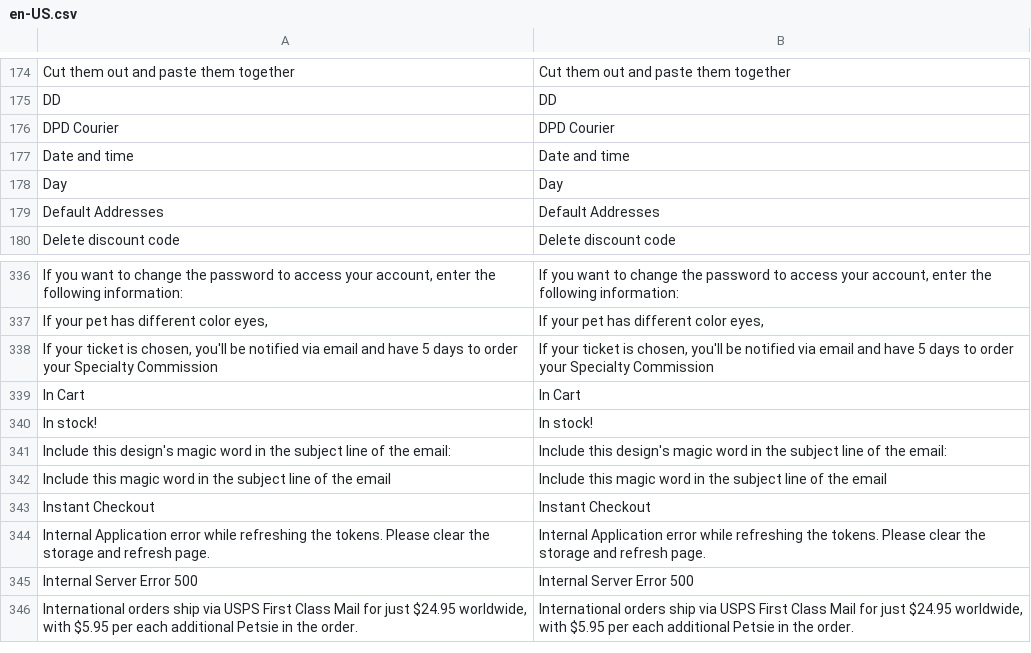
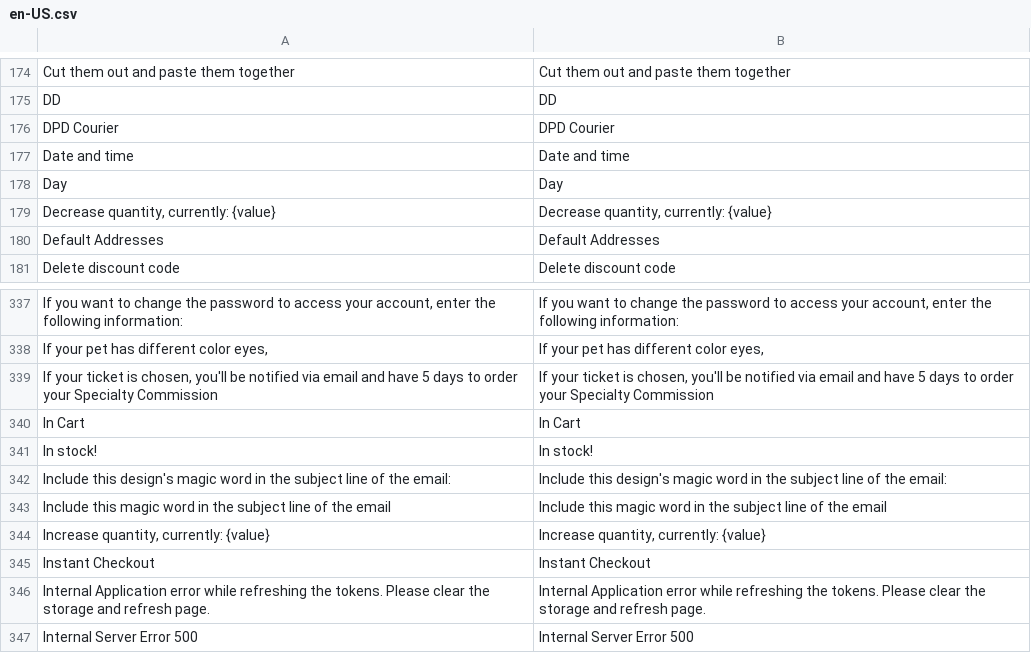
Before and after one commit to BudsiesApp/vsf-capybara, a CSV file: resource/i18n/en-US.csv, drawn as a sheet; only a part is shown, gaps mark what is left out; the shorter side is filled out with more unchanged rows; the diff names each change by its address in the sheet, - before the commit and + after, or states it on an @@ line.

Commit message:
Refs #36632: Custom Product Quantity - add meaningful 'aria-label' to buttons

```diff
--- a/resource/i18n/en-US.csv
+++ b/resource/i18n/en-US.csv
+row 179: Decrease quantity, currently: {value} | Decrease quantity, currently: {value}
+row 344: Increase quantity, currently: {value} | Increase quantity, currently: {value}
```
Also changed, not shown: 1 other file.
